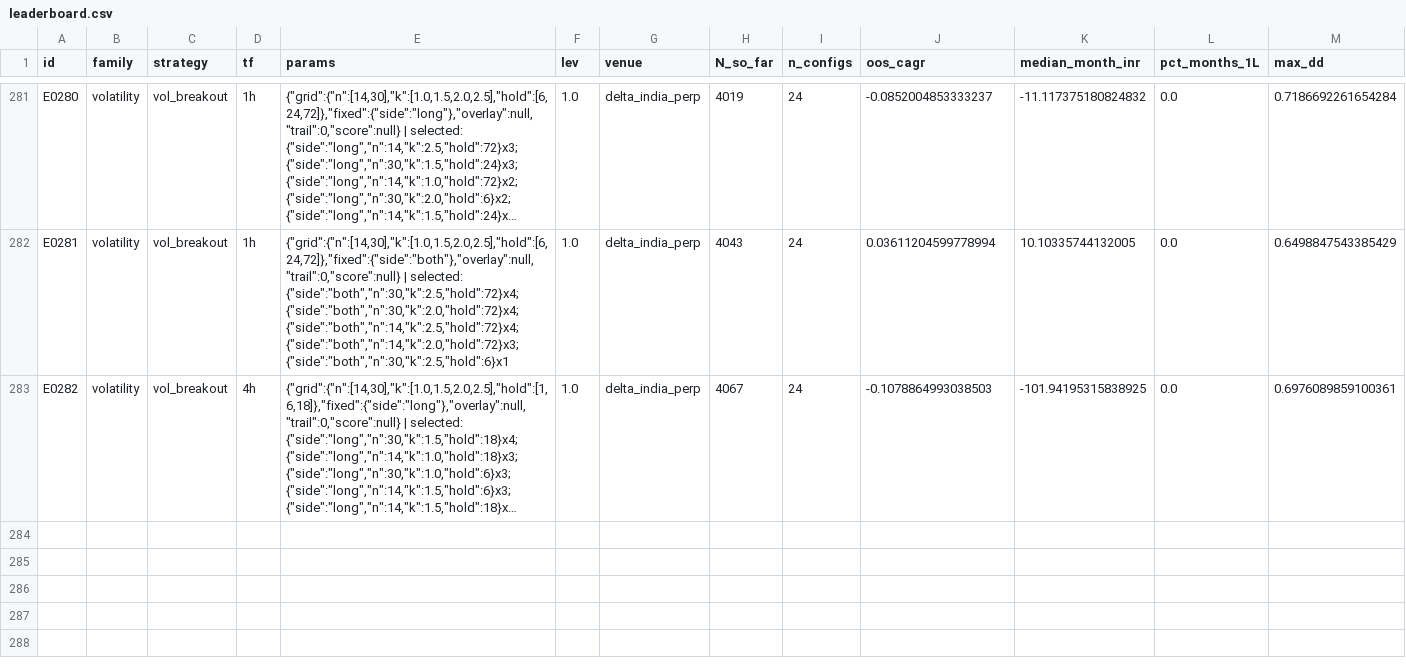
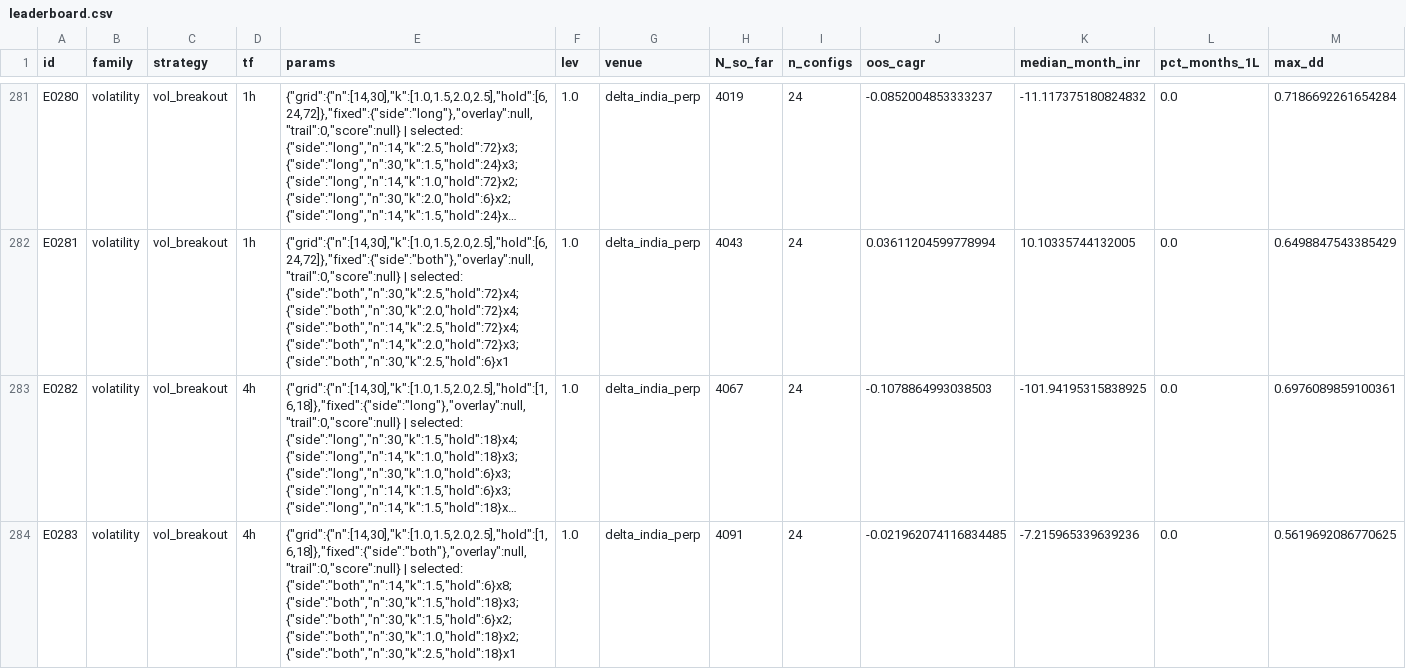
Before and after one commit to MPL0Y/DiamondHands, a CSV file: experiments/leaderboard.csv, drawn as a sheet; only a part is shown, gaps mark what is left out; long unchanged cells end in …; rows hold the shown columns only; the diff names each change by its address in the sheet, - before the commit and + after, or states it on an @@ line.

```diff
--- a/experiments/leaderboard.csv
+++ b/experiments/leaderboard.csv
+row 284: E0283 | volatility | vol_breakout | 4h | {"grid":{"n":[14,30],"k":[1.0,1.5,2.0,2.5],"hold":[1,6,18]},"fixed":{"side":"both"},"overlay":null,"trail":0,"score":null} | selected: {"side":"both","n":14,"k":1.5,"hold":6}x8; {"side":"both","n":30,"k":1.5,"hold":18}x3; {"side":"both","n":30,"k":1.5,"hold":6}x2; {"side":"both","n":30,"k":1.0,"hold":18}x2; {"side":"both","n":30,"k":2.5,"hold":18}x1 | 1.0 | delta_india_perp | 4091 | 24 | -0.021962074116834485 | -7.215965339639236 | 0.0 | 0.5619692086770625
```
Also changed, not shown: experiments/trials.csv, 3 other files.
